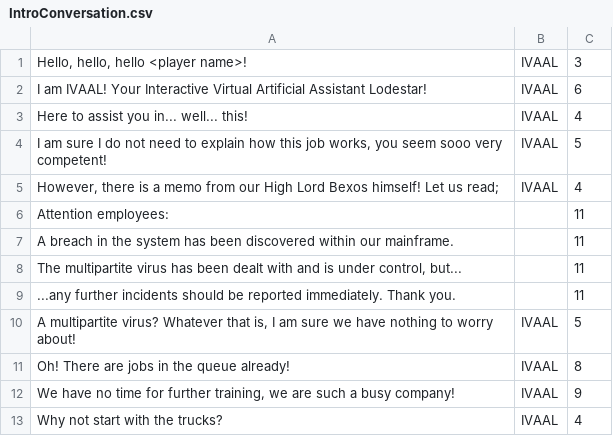
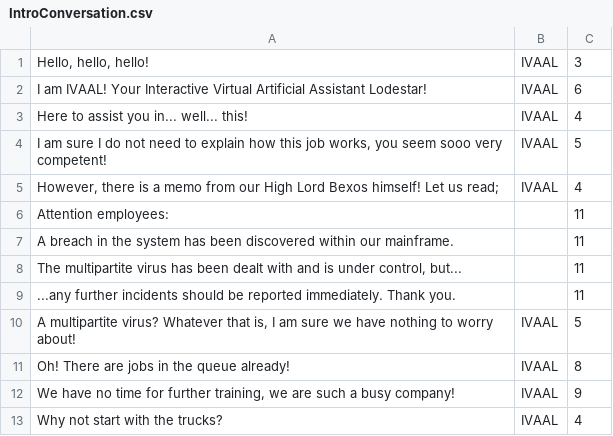
Before and after one commit to edenemilynan/The-Brooding-Fighting-Forces, a CSV file: Assets/Dialogues/Chapter2/IntroConversation.csv, drawn as a sheet.

Commit message:
Slight tweak to Chapter 2 Intro Dialogue
Removed name field until we implement proper player selection.

```diff
--- a/Assets/Dialogues/Chapter2/IntroConversation.csv
+++ b/Assets/Dialogues/Chapter2/IntroConversation.csv
@@ -1,2 +1,2 @@
-Hello, hello, hello <player name>!|IVAAL|3
+Hello, hello, hello!|IVAAL|3
 I am IVAAL! Your Interactive Virtual Artificial Assistant Lodestar!|IVAAL|6
```
Also changed, not shown: 1 other file.
